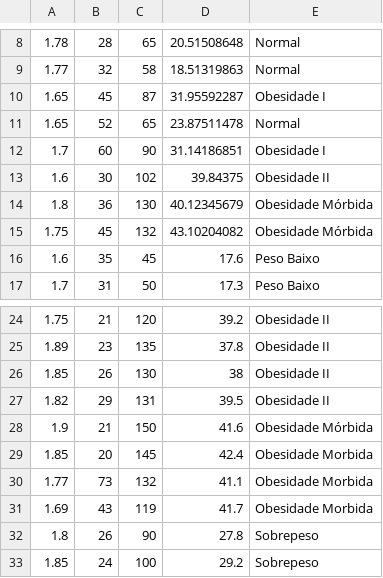
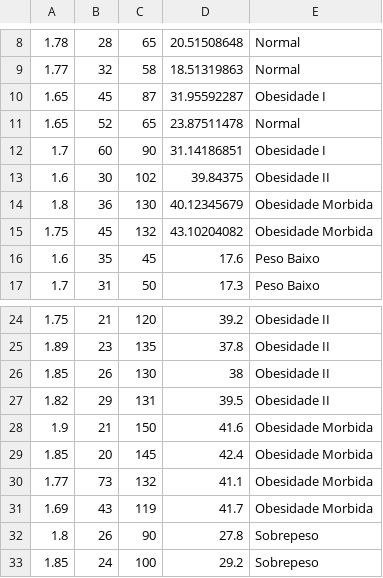
Before and after one commit to Carlo-Mantovani/IA_EX5, a CSV file: DadosDeTreino.csv, drawn as a sheet; only a part is shown, gaps mark what is left out.

```diff
--- a/DadosDeTreino.csv
+++ b/DadosDeTreino.csv
@@ -13,4 +13,4 @@
 1.6,30,102,39.84375,Obesidade II,
-1.8,36,130,40.12345679,Obesidade Mórbida,
-1.75,45,132,43.10204082,Obesidade Mórbida,
+1.8,36,130,40.12345679,Obesidade Morbida,
+1.75,45,132,43.10204082,Obesidade Morbida,
 1.6,35,45,17.6,Peso Baixo,
@@ -27,3 +27,3 @@
 1.82,29,131,39.5,Obesidade II,
-1.9,21,150,41.6,Obesidade Mórbida,
+1.9,21,150,41.6,Obesidade Morbida,
 1.85,20,145,42.4,Obesidade Morbida,
```
Also changed, not shown: 7 other files.
